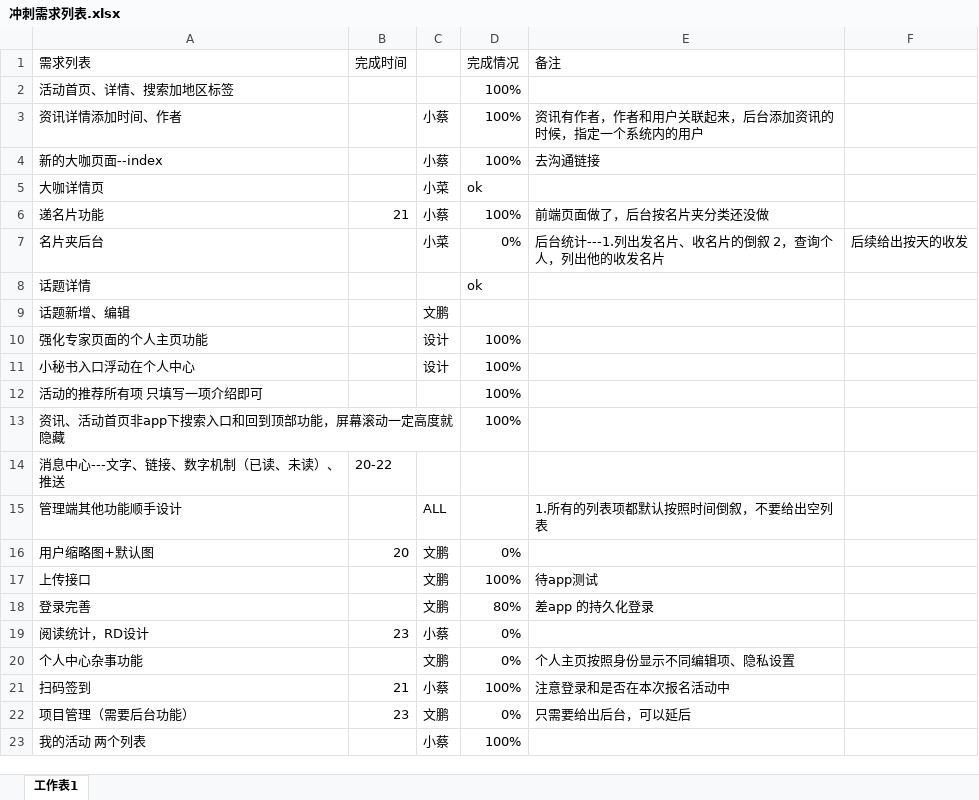
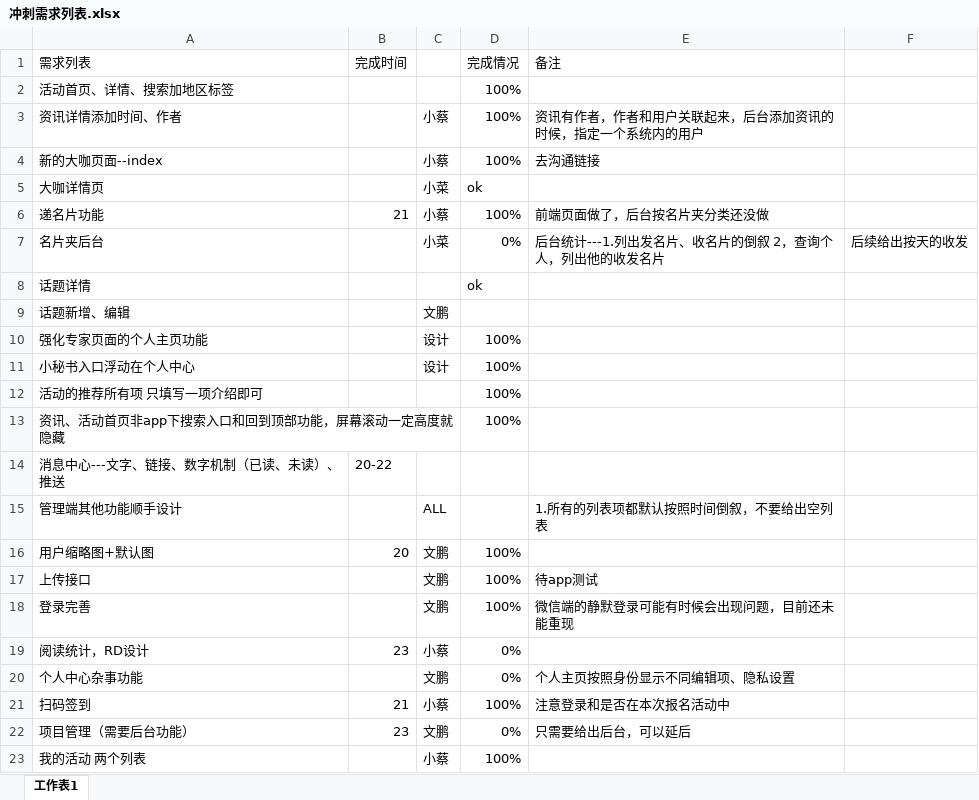
Before and after one commit to visonforcoding/bgq, an Excel workbook: src/Doc/冲刺需求列表.xlsx, sheet 工作表1, drawn as a sheet; values as stored, in another font and other column widths than the file's, no borders; the diff names each change by its address in the sheet, - before the commit and + after, or states it on an @@ line.

```diff
--- a/src/Doc/冲刺需求列表.xlsx (sheet 工作表1)
+++ b/src/Doc/冲刺需求列表.xlsx (sheet 工作表1)
-D16 (完成情况): 0%
+D16 (完成情况): 100%
-D18 (完成情况): 80%
+D18 (完成情况): 100%
-E18 (备注): 差app 的持久化登录
+E18 (备注): 微信端的静默登录可能有时候会出现问题，目前还未能重现
```
